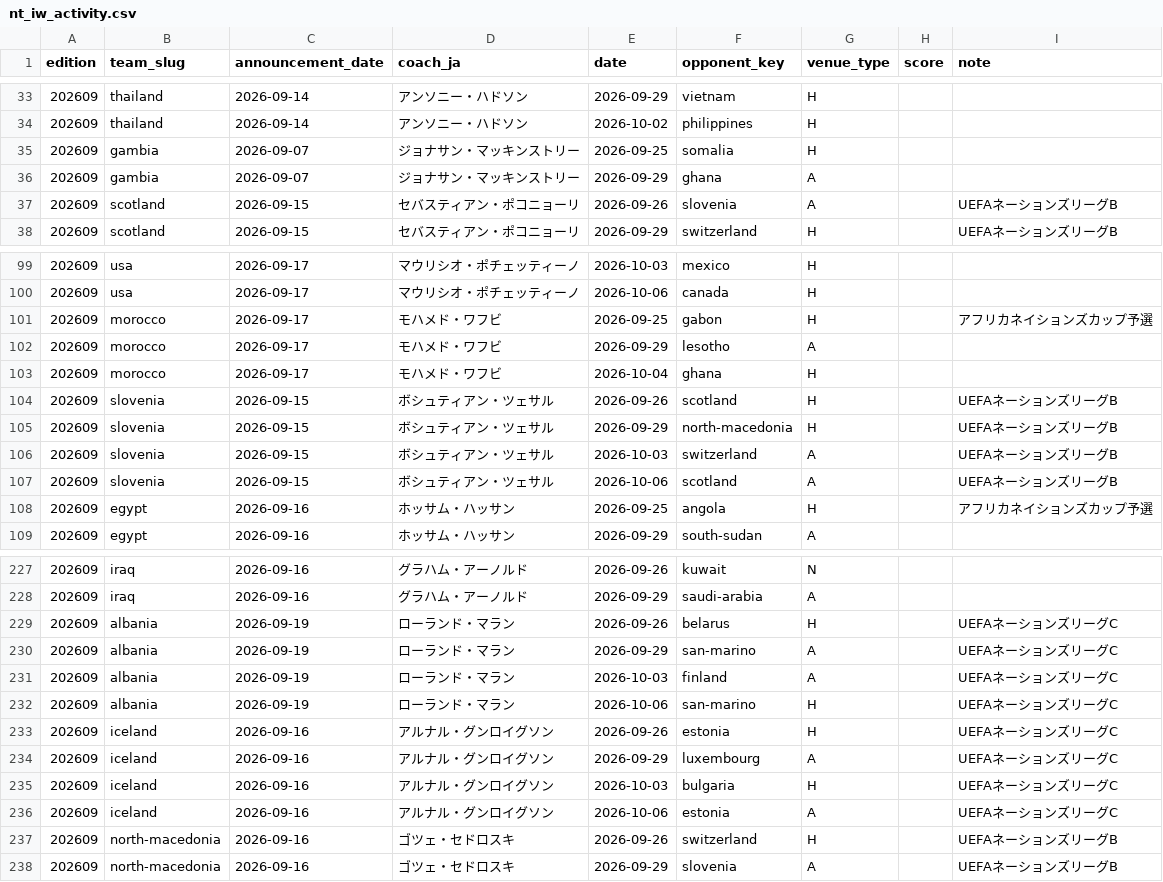
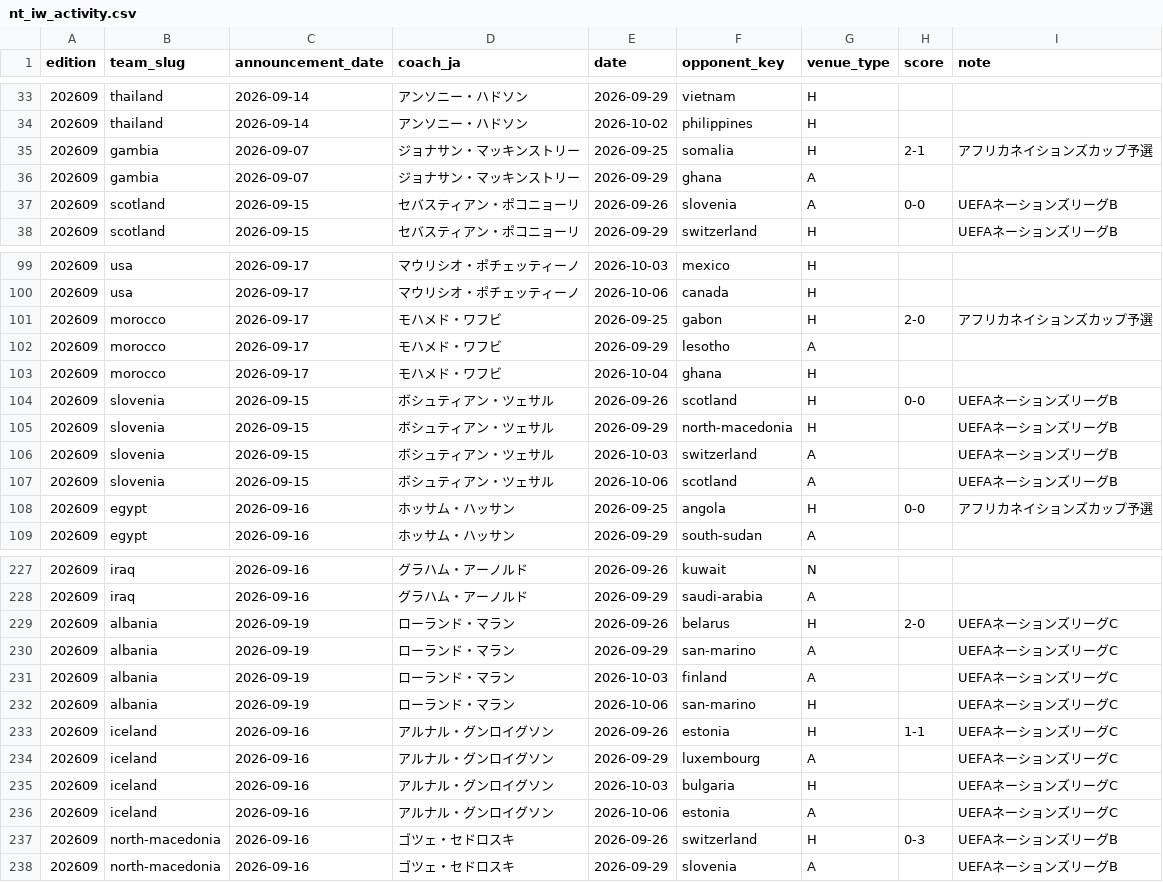
Before and after one commit to football-archive/start, a CSV file: src/data/nt_iw_activity.csv, drawn as a sheet; only a part is shown, gaps mark what is left out; the diff covers the shown part only.

Commit message:
national team update

```diff
--- a/src/data/nt_iw_activity.csv
+++ b/src/data/nt_iw_activity.csv
@@ -34,5 +34,5 @@ edition,team_slug,announcement_date,coach_ja,date,opponent_key,venue_type,score,
 202609,thailand,2026-09-14,アンソニー・ハドソン,2026-10-02,philippines,H,,
-202609,gambia,2026-09-07,ジョナサン・マッキンストリー,2026-09-25,somalia,H,,
+202609,gambia,2026-09-07,ジョナサン・マッキンストリー,2026-09-25,somalia,H,2-1,アフリカネイションズカップ予選
 202609,gambia,2026-09-07,ジョナサン・マッキンストリー,2026-09-29,ghana,A,,
-202609,scotland,2026-09-15,セバスティアン・ポコニョーリ,2026-09-26,slovenia,A,,UEFAネーションズリーグB
+202609,scotland,2026-09-15,セバスティアン・ポコニョーリ,2026-09-26,slovenia,A,0-0,UEFAネーションズリーグB
 202609,scotland,2026-09-15,セバスティアン・ポコニョーリ,2026-09-29,switzerland,H,,UEFAネーションズリーグB
@@ -100,6 +100,6 @@ edition,team_slug,announcement_date,coach_ja,date,opponent_key,venue_type,score,
 202609,usa,2026-09-17,マウリシオ・ポチェッティーノ,2026-10-06,canada,H,,
-202609,morocco,2026-09-17,モハメド・ワフビ,2026-09-25,gabon,H,,アフリカネイションズカップ予選
+202609,morocco,2026-09-17,モハメド・ワフビ,2026-09-25,gabon,H,2-0,アフリカネイションズカップ予選
 202609,morocco,2026-09-17,モハメド・ワフビ,2026-09-29,lesotho,A,,
 202609,morocco,2026-09-17,モハメド・ワフビ,2026-10-04,ghana,H,,
-202609,slovenia,2026-09-15,ボシュティアン・ツェサル,2026-09-26,scotland,H,,UEFAネーションズリーグB
+202609,slovenia,2026-09-15,ボシュティアン・ツェサル,2026-09-26,scotland,H,0-0,UEFAネーションズリーグB
 202609,slovenia,2026-09-15,ボシュティアン・ツェサル,2026-09-29,north-macedonia,H,,UEFAネーションズリーグB
@@ -107,3 +107,3 @@ edition,team_slug,announcement_date,coach_ja,date,opponent_key,venue_type,score,
 202609,slovenia,2026-09-15,ボシュティアン・ツェサル,2026-10-06,scotland,A,,UEFAネーションズリーグB
-202609,egypt,2026-09-16,ホッサム・ハッサン,2026-09-25,angola,H,,アフリカネイションズカップ予選
+202609,egypt,2026-09-16,ホッサム・ハッサン,2026-09-25,angola,H,0-0,アフリカネイションズカップ予選
 202609,egypt,2026-09-16,ホッサム・ハッサン,2026-09-29,south-sudan,A,,
@@ -228,3 +228,3 @@ edition,team_slug,announcement_date,coach_ja,date,opponent_key,venue_type,score,
 202609,iraq,2026-09-16,グラハム・アーノルド,2026-09-29,saudi-arabia,A,,
-202609,albania,2026-09-19,ローランド・マラン,2026-09-26,belarus,H,,UEFAネーションズリーグC
+202609,albania,2026-09-19,ローランド・マラン,2026-09-26,belarus,H,2-0,UEFAネーションズリーグC
 202609,albania,2026-09-19,ローランド・マラン,2026-09-29,san-marino,A,,UEFAネーションズリーグC
@@ -232,3 +232,3 @@ edition,team_slug,announcement_date,coach_ja,date,opponent_key,venue_type,score,
 202609,albania,2026-09-19,ローランド・マラン,2026-10-06,san-marino,H,,UEFAネーションズリーグC
-202609,iceland,2026-09-16,アルナル・グンロイグソン,2026-09-26,estonia,H,,UEFAネーションズリーグC
+202609,iceland,2026-09-16,アルナル・グンロイグソン,2026-09-26,estonia,H,1-1,UEFAネーションズリーグC
 202609,iceland,2026-09-16,アルナル・グンロイグソン,2026-09-29,luxembourg,A,,UEFAネーションズリーグC
@@ -236,3 +236,3 @@ edition,team_slug,announcement_date,coach_ja,date,opponent_key,venue_type,score,
 202609,iceland,2026-09-16,アルナル・グンロイグソン,2026-10-06,estonia,A,,UEFAネーションズリーグC
-202609,north-macedonia,2026-09-16,ゴツェ・セドロスキ,2026-09-26,switzerland,H,,UEFAネーションズリーグB
+202609,north-macedonia,2026-09-16,ゴツェ・セドロスキ,2026-09-26,switzerland,H,0-3,UEFAネーションズリーグB
 202609,north-macedonia,2026-09-16,ゴツェ・セドロスキ,2026-09-29,slovenia,A,,UEFAネーションズリーグB
```
Also changed, not shown: 21 edited cells elsewhere in this file, src/data/updates.csv, 1 other file.
